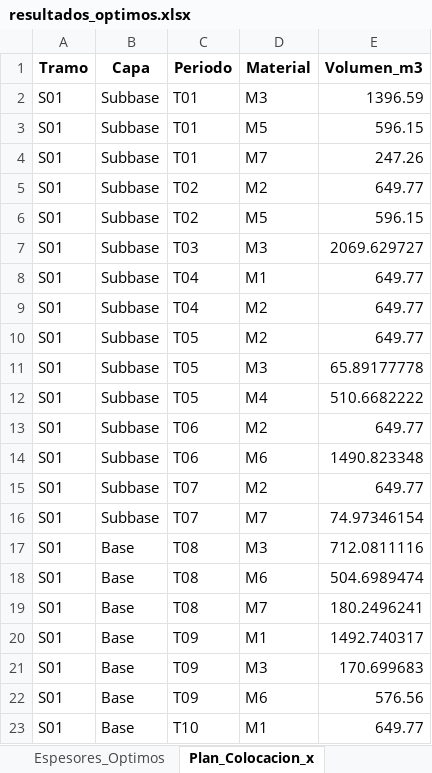
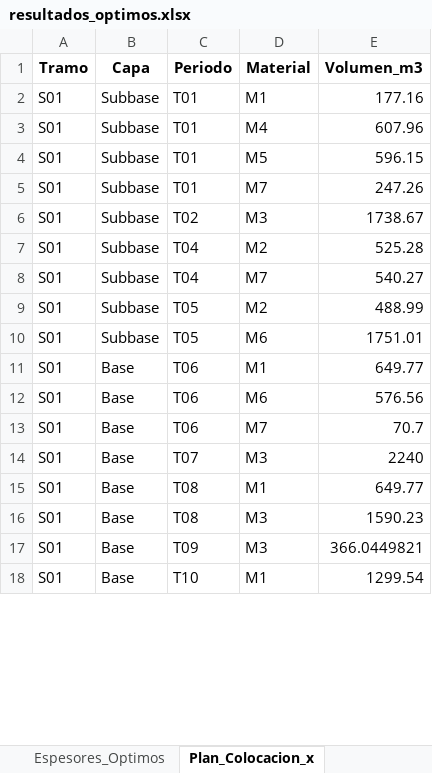
Before and after one commit to ChantillyCream/Proyecto_Opti, an Excel workbook: 26/Análisis_de_Excels/resultados_optimos.xlsx, sheet Plan_Colocacion_x, drawn as a sheet; only a part is shown; values as stored, in another font and other column widths than the file's, no borders; removed rows and columns are numbered as before the commit, all else as after; the diff covers the shown part only; the diff names each change by its address in the sheet, - before the commit and + after, or states it on an @@ line.

```diff
--- a/26/Análisis_de_Excels/resultados_optimos.xlsx (sheet Plan_Colocacion_x)
+++ b/26/Análisis_de_Excels/resultados_optimos.xlsx (sheet Plan_Colocacion_x)
-D2 (Material): M3
+D2 (Material): M1
-E2 (Volumen_m3): 1396.59
+E2 (Volumen_m3): 177.16
+row 3: S01 | Subbase | T01 | M4 | 607.96
-row 5: S01 | Subbase | T02 | M2 | 649.77
-row 6: S01 | Subbase | T02 | M5 | 596.15
-C6 (Periodo): T03
+C6 (Periodo): T02
-E6 (Volumen_m3): 2069.629727
+E6 (Volumen_m3): 1738.67
-D7 (Material): M1
+D7 (Material): M2
-E7 (Volumen_m3): 649.77
+E7 (Volumen_m3): 525.28
-D8 (Material): M2
+D8 (Material): M7
-E8 (Volumen_m3): 649.77
+E8 (Volumen_m3): 540.27
-E9 (Volumen_m3): 649.77
+E9 (Volumen_m3): 488.99
-D10 (Material): M3
+D10 (Material): M6
-E10 (Volumen_m3): 65.89177778
+E10 (Volumen_m3): 1751.01
-row 12: S01 | Subbase | T05 | M4 | 510.6682222
-B11:B12 (Capa): Subbase
+B11:B12 (Capa): Base
-D11 (Material): M2
+D11 (Material): M1
-E12 (Volumen_m3): 1490.823348
+E12 (Volumen_m3): 576.56
-row 15: S01 | Subbase | T07 | M2 | 649.77
-B13 (Capa): Subbase
+B13 (Capa): Base
-C13 (Periodo): T07
+C13 (Periodo): T06
-E13 (Volumen_m3): 74.97346154
+E13 (Volumen_m3): 70.7
-C14 (Periodo): T08
+C14 (Periodo): T07
-E14 (Volumen_m3): 712.0811116
+E14 (Volumen_m3): 2240
-D15 (Material): M6
+D15 (Material): M1
-E15 (Volumen_m3): 504.6989474
+E15 (Volumen_m3): 649.77
-D16 (Material): M7
+D16 (Material): M3
-E16 (Volumen_m3): 180.2496241
+E16 (Volumen_m3): 1590.23
-row 20: S01 | Base | T09 | M1 | 1492.740317
-E17 (Volumen_m3): 170.699683
+E17 (Volumen_m3): 366.0449821
-row 22: S01 | Base | T09 | M6 | 576.56
-E18 (Volumen_m3): 649.77
+E18 (Volumen_m3): 1299.54
```
Also changed, not shown: 16 added rows, 12 removed rows and 80 edited cells elsewhere in this sheet, sheet Espesores_Optimos, sheet Resumen_General, 26/Instancias_Excel/instancia.xlsx.
